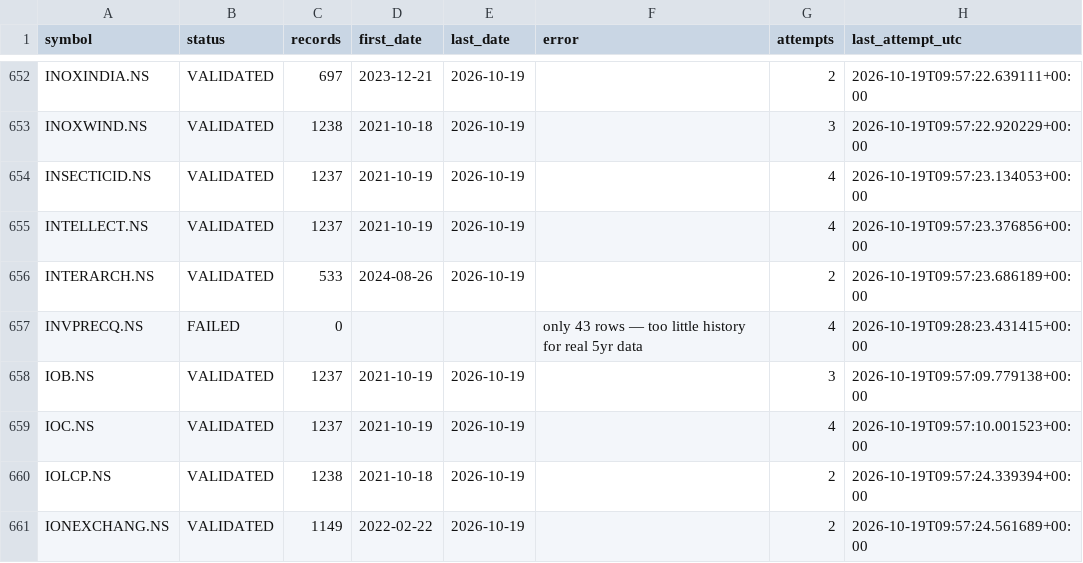
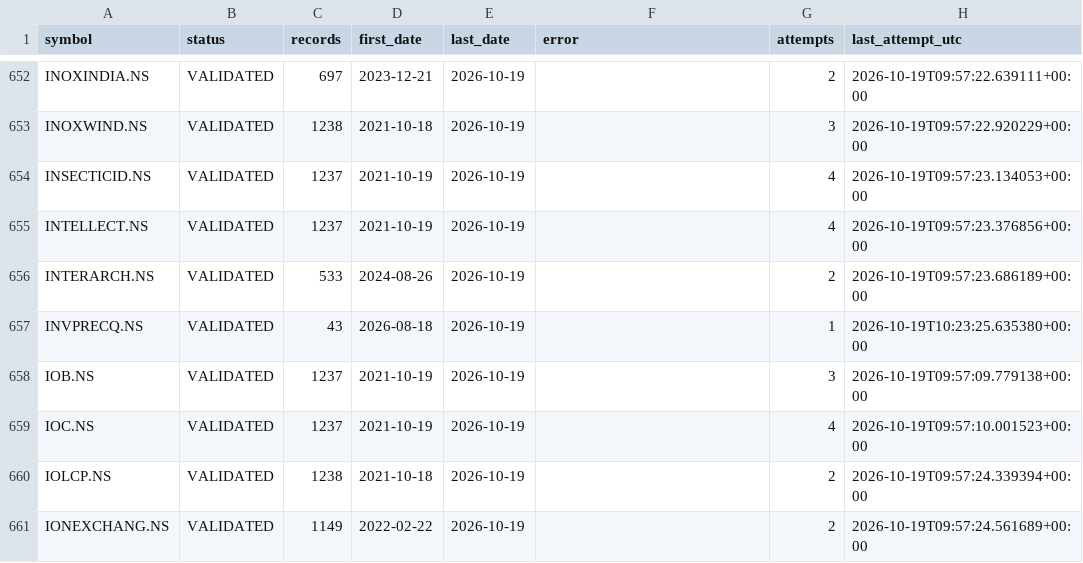
Before and after one commit to vaijayanth/backtester, a CSV file: checkpoints/manifest.csv, drawn as a sheet; only a part is shown, gaps mark what is left out.

```diff
--- a/checkpoints/manifest.csv
+++ b/checkpoints/manifest.csv
@@ -656,3 +656,3 @@ INTELLECT.NS,VALIDATED,1237,2021-10-19,2026-10-19,,4,2026-10-19T09:57:23.376856+
 INTERARCH.NS,VALIDATED,533,2024-08-26,2026-10-19,,2,2026-10-19T09:57:23.686189+00:00
-INVPRECQ.NS,FAILED,0,,,only 43 rows — too little history for real 5yr data,4,2026-10-19T09:28:23.431415+00:00
+INVPRECQ.NS,VALIDATED,43,2026-08-18,2026-10-19,,1,2026-10-19T10:23:25.635380+00:00
 IOB.NS,VALIDATED,1237,2021-10-19,2026-10-19,,3,2026-10-19T09:57:09.779138+00:00
```
Also changed, not shown: 1 other file.
